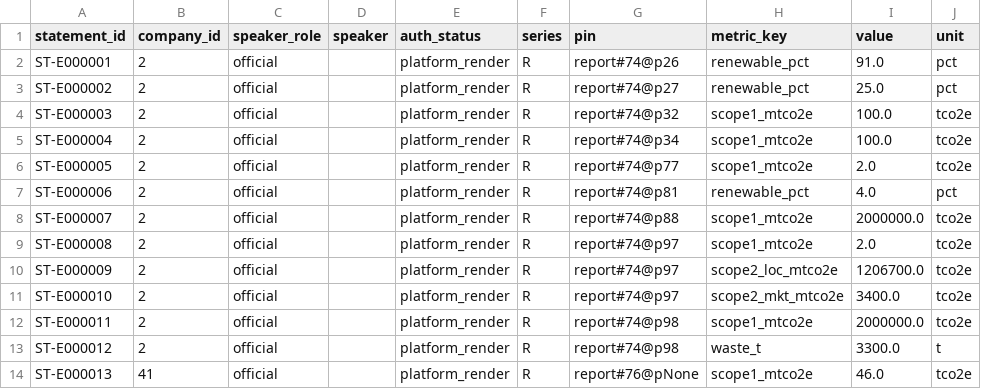
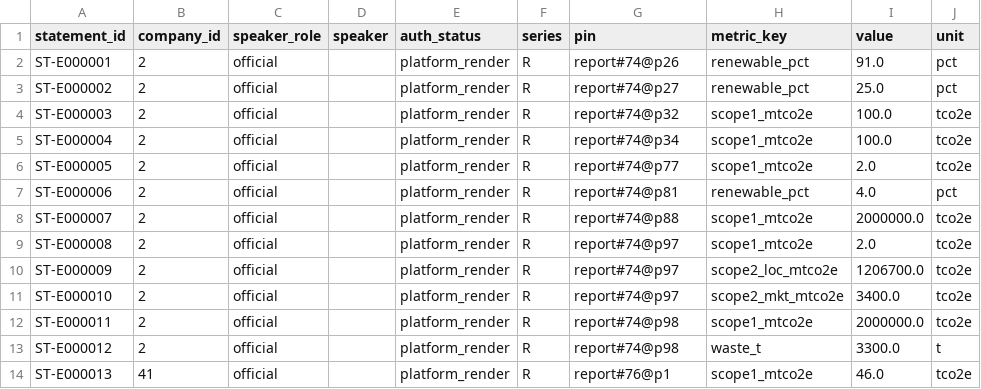
Before and after one commit to TerexitariusStomp/esg-verdicts, a CSV file: registry/statements.csv, drawn as a sheet; only a part is shown; the diff names each change by its address in the sheet, - before the commit and + after, or states it on an @@ line.

```diff
--- a/registry/statements.csv
+++ b/registry/statements.csv
-G14 (pin): report#76@pNone
+G14 (pin): report#76@p1
```
Also changed, not shown: registry/deps.csv, 7 other files.
